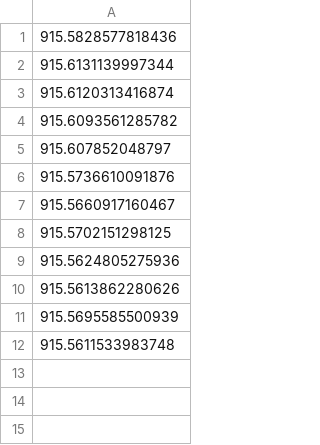
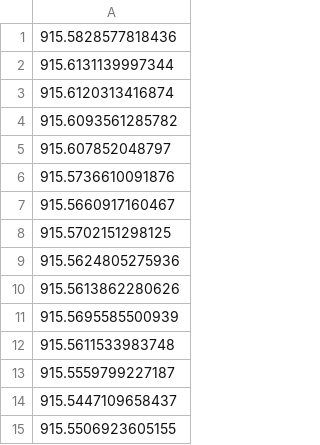
Before and after one commit to rtenacity/foucault, a CSV file: phasedet_avg.csv, drawn as a sheet.

```diff
--- a/phasedet_avg.csv
+++ b/phasedet_avg.csv
@@ -12 +12,4 @@
 915.5611533983748
+915.5559799227187
+915.5447109658437
+915.5506923605155
```
Also changed, not shown: 3 other files.
